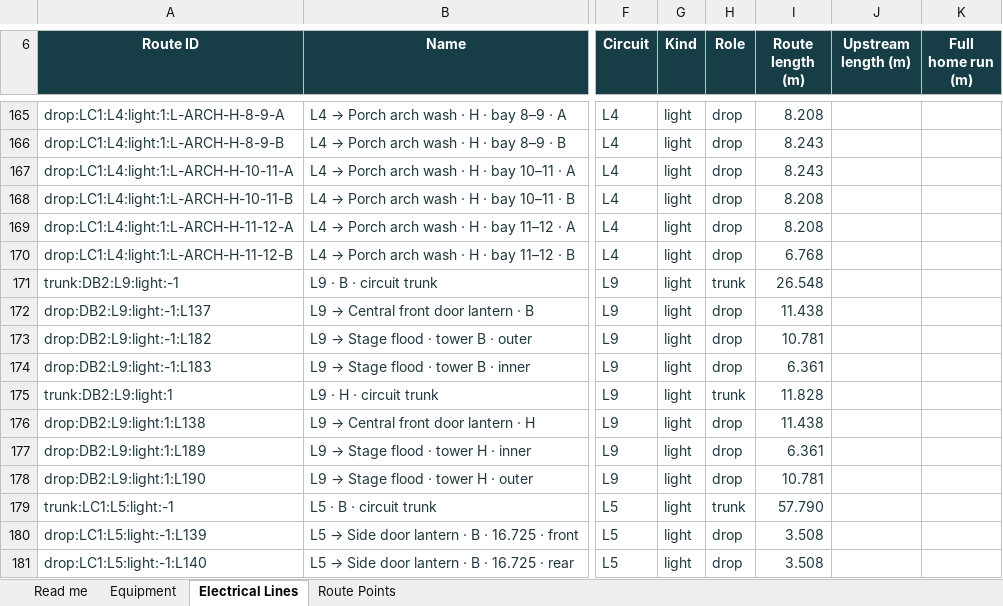
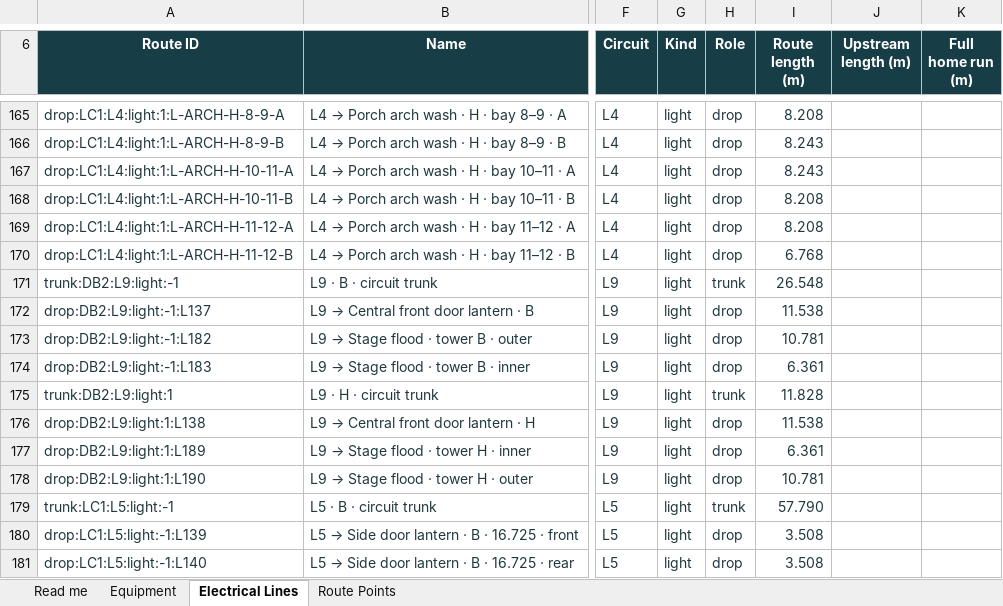
Before and after one commit to DangHoangGeo/giaoxuthachbi-simulator, an Excel workbook: docs/electrical-grid/categories/lighting/register.xlsx, sheet Electrical Lines, drawn as a sheet; only a part is shown, gaps mark what is left out; values as stored, in another font and other column widths than the file's, no borders; conditional formats and table styles not drawn; the diff names each change by its address in the sheet, - before the commit and + after, or states it on an @@ line.

```diff
--- a/docs/electrical-grid/categories/lighting/register.xlsx (sheet Electrical Lines)
+++ b/docs/electrical-grid/categories/lighting/register.xlsx (sheet Electrical Lines)
-I172 (Route length (m)): 11.438
+I172 (Route length (m)): 11.538
-I176 (Route length (m)): 11.438
+I176 (Route length (m)): 11.538
```
Also changed, not shown: sheet Route Points, sheet Read me, sheet Equipment, docs/electrical-grid/categories/air-system/register.xlsx, docs/electrical-grid/categories/decoration/register.xlsx, 19 other files.
